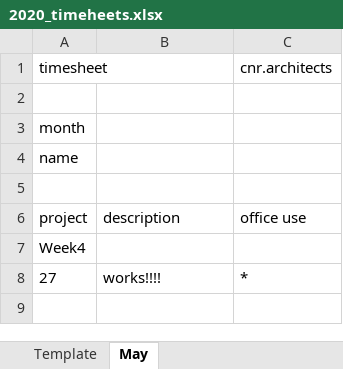
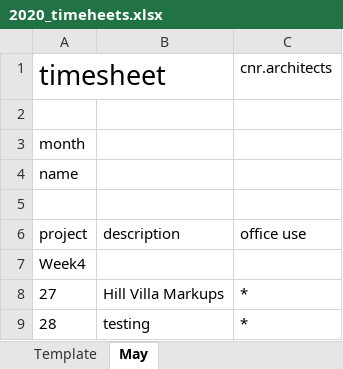
Before and after one commit to bernardmuller/auto_timesheet, an Excel workbook: timesheets/2020_timeheets.xlsx, sheet May, drawn as a sheet; values as stored, in another font and other column widths than the file's, no borders; the diff names each change by its address in the sheet, - before the commit and + after, or states it on an @@ line.

```diff
--- a/timesheets/2020_timeheets.xlsx (sheet May)
+++ b/timesheets/2020_timeheets.xlsx (sheet May)
@@ A1 text size: larger @@
-B8: works!!!!
+B8: Hill Villa Markups
+row 9: 28 | testing | *
```
Also changed, not shown: 2 other files.
